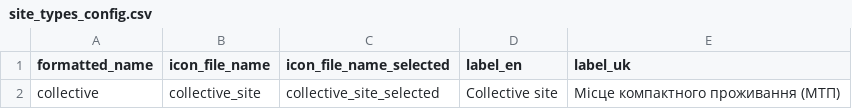
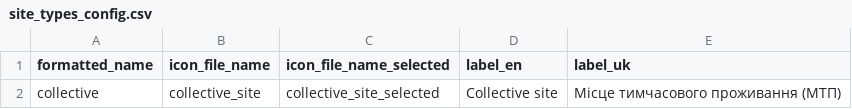
Before and after one commit to GDS-ODSSS/opsmaps, a CSV file: ukraine_test/FDF_R12/site_types_config.csv, drawn as a sheet.

Commit message:
UKR Test: fixed the wording in Ukrainian

```diff
--- a/ukraine_test/FDF_R12/site_types_config.csv
+++ b/ukraine_test/FDF_R12/site_types_config.csv
@@ -1,2 +1,2 @@
 formatted_name;icon_file_name;icon_file_name_selected;label_en;label_uk
-collective;collective_site;collective_site_selected;Сollective site;Місце компактного проживання (МTП)
+collective;collective_site;collective_site_selected;Сollective site;Місце тимчасового проживання (МTП)
```
